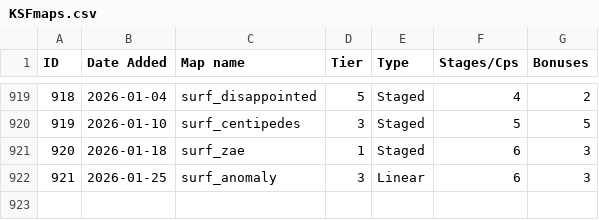
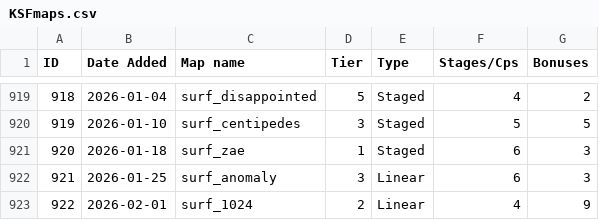
Before and after one commit to erickolbusz/amoung, a CSV file: static/KSFmaps.csv, drawn as a sheet; only a part is shown, gaps mark what is left out; the diff names each change by its address in the sheet, - before the commit and + after, or states it on an @@ line.

```diff
--- a/static/KSFmaps.csv
+++ b/static/KSFmaps.csv
+row 923: 922 | 2026-02-01 | surf_1024 | 2 | Linear | 4 | 9
```
Also changed, not shown: 1 other file.
